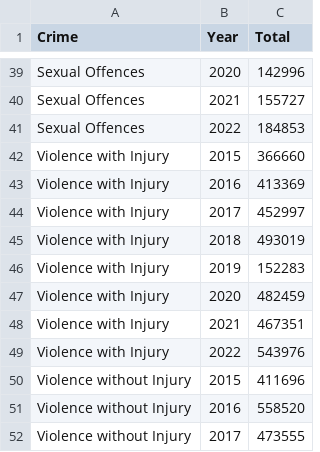
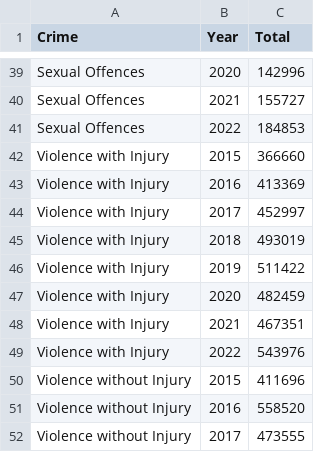
Before and after one commit to jazminyoung/jazminyoung.github.io, a CSV file: crimes_2015to2022.csv, drawn as a sheet; only a part is shown, gaps mark what is left out.

Commit message:
Update crimes_2015to2022.csv

```diff
--- a/crimes_2015to2022.csv
+++ b/crimes_2015to2022.csv
@@ -45,3 +45,3 @@ Violence with Injury,2017,452997
 Violence with Injury,2018,493019
-Violence with Injury,2019,152283
+Violence with Injury,2019,511422
 Violence with Injury,2020,482459
```
